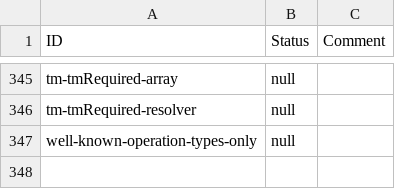
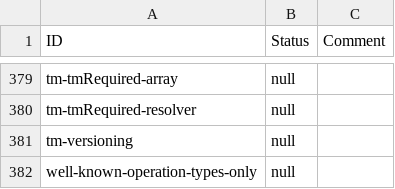
Before and after one commit to egekorkan/wot-thing-description, a CSV file: testing/inputs/results/template.csv, drawn as a sheet; only a part is shown, gaps mark what is left out; the diff covers the shown part only; the diff names each change by its address in the sheet, - before the commit and + after, or states it on an @@ line.

```diff
--- a/testing/inputs/results/template.csv
+++ b/testing/inputs/results/template.csv
+row 381: tm-versioning | null
```
Also changed, not shown: 34 added rows and 4 edited cells elsewhere in this file.
